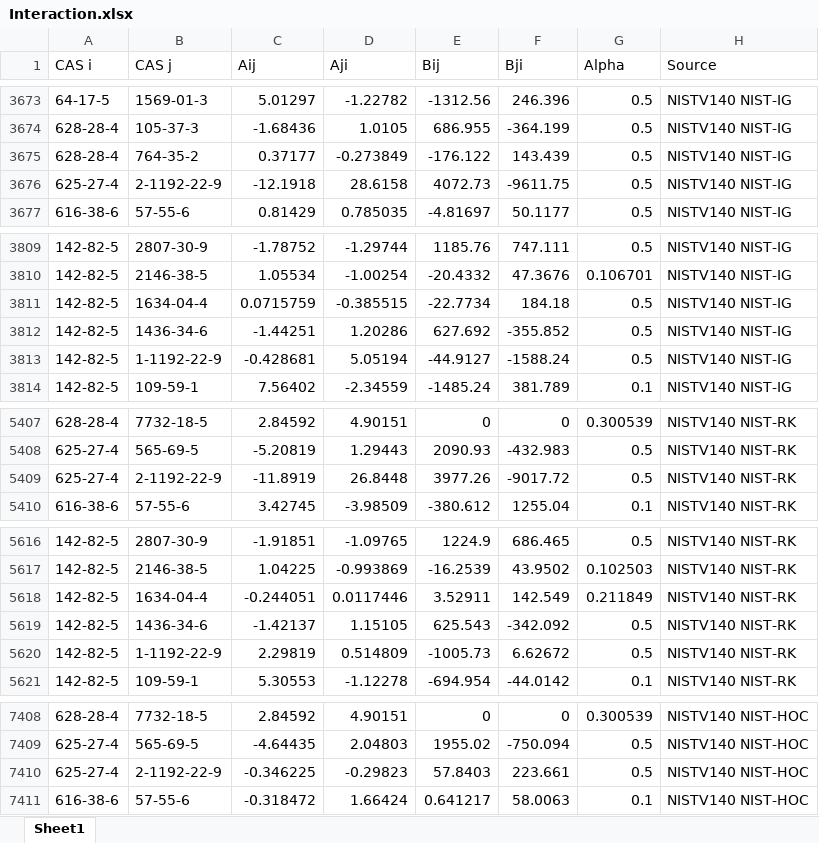
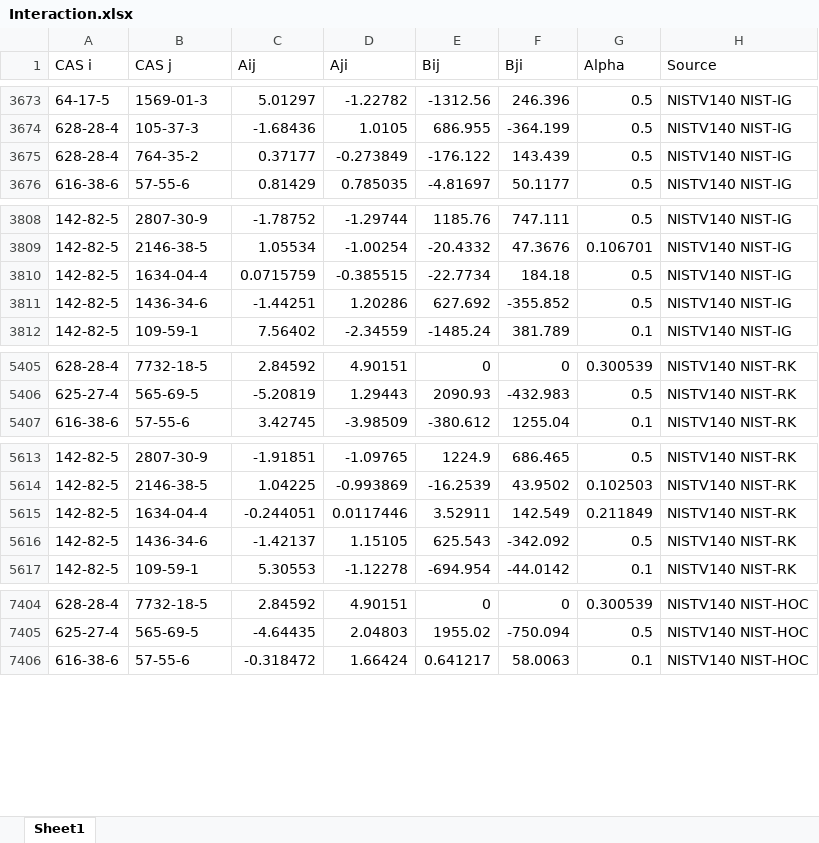
Before and after one commit to Samakorn-T/RealFinal, an Excel workbook: Import/Interaction.xlsx, sheet Sheet1, drawn as a sheet; only a part is shown, gaps mark what is left out; values as stored, in another font and other column widths than the file's, no borders; table styles not drawn; the diff covers the shown part only; the diff names each change by its address in the sheet, - before the commit and + after, or states it on an @@ line.

Commit message:
Clear. unknow CAS

```diff
--- a/Import/Interaction.xlsx (sheet Sheet1)
+++ b/Import/Interaction.xlsx (sheet Sheet1)
-row 3676: 625-27-4 | 2-1192-22-9 | -12.1918 | 28.6158 | 4072.73 | -9611.75 | 0.5 | NISTV140 NIST-IG
-row 3813: 142-82-5 | 1-1192-22-9 | -0.428681 | 5.05194 | -44.9127 | -1588.24 | 0.5 | NISTV140 NIST-IG
-row 5409: 625-27-4 | 2-1192-22-9 | -11.8919 | 26.8448 | 3977.26 | -9017.72 | 0.5 | NISTV140 NIST-RK
-row 5620: 142-82-5 | 1-1192-22-9 | 2.29819 | 0.514809 | -1005.73 | 6.62672 | 0.5 | NISTV140 NIST-RK
-row 7410: 625-27-4 | 2-1192-22-9 | -0.346225 | -0.29823 | 57.8403 | 223.661 | 0.5 | NISTV140 NIST-HOC
```
Also changed, not shown: 1 removed row elsewhere in this sheet.
